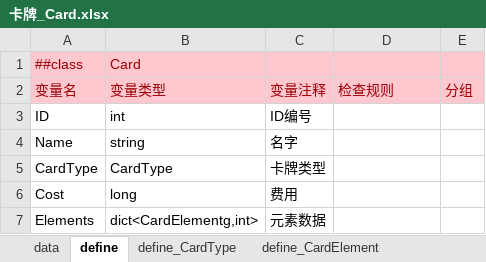
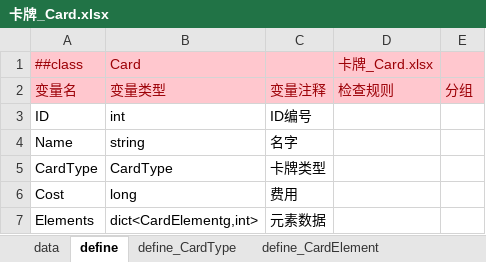
Before and after one commit to B-CK/ConfigGen, an Excel workbook: Csv/Card/卡牌_Card.xlsx, sheet define, drawn as a sheet; values as stored, in another font and other column widths than the file's, no borders; the diff names each change by its address in the sheet, - before the commit and + after, or states it on an @@ line.

```diff
--- a/Csv/Card/卡牌_Card.xlsx (sheet define)
+++ b/Csv/Card/卡牌_Card.xlsx (sheet define)
-D1: (empty)
+D1: 卡牌_Card.xlsx
```
Also changed, not shown: Csv/AllType/所有Class类型.xlsx, 9 other files.
